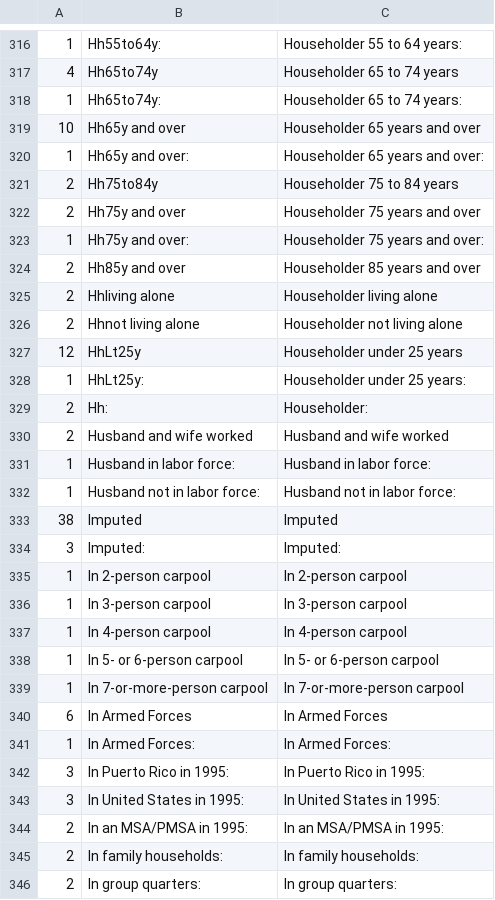
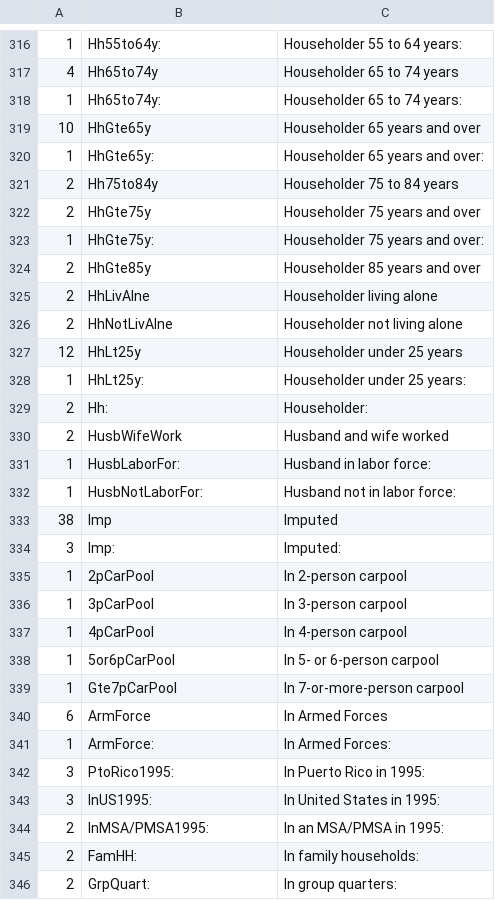
Before and after one commit to doncarloknute/IPCensus, a TSV file: field_names/mod_raw_with_counts_aligned.tsv, drawn as a sheet; only a part is shown, gaps mark what is left out; the diff covers the shown part only.

```diff
--- a/field_names/mod_raw_with_counts_aligned.tsv
+++ b/field_names/mod_raw_with_counts_aligned.tsv
@@ -318,10 +318,10 @@
  1	Hh65to74y:                                                            	Householder 65 to 74 years:
-10	Hh65y and over                                                        	Householder 65 years and over
- 1	Hh65y and over:                                                       	Householder 65 years and over:
+10	HhGte65y                                                             	Householder 65 years and over
+ 1	HhGte65y:                                                           	Householder 65 years and over:
  2	Hh75to84y                                                             	Householder 75 to 84 years
- 2	Hh75y and over                                                        	Householder 75 years and over
- 1	Hh75y and over:                                                       	Householder 75 years and over:
- 2	Hh85y and over                                                        	Householder 85 years and over
- 2	Hhliving alone                                                        	Householder living alone
- 2	Hhnot living alone                                                    	Householder not living alone
+ 2	HhGte75y                                                             	Householder 75 years and over
+ 1	HhGte75y:                                                           	Householder 75 years and over:
+ 2	HhGte85y                                                            	Householder 85 years and over
+ 2	HhLivAlne                                                           	Householder living alone
+ 2	HhNotLivAlne                                                        	Householder not living alone
 12	HhLt25y                                                               	Householder under 25 years
@@ -329,18 +329,18 @@
  2	Hh:                                                                   	Householder:
- 2	Husband and wife worked                                               	Husband and wife worked
- 1	Husband in labor force:                                               	Husband in labor force:
- 1	Husband not in labor force:                                           	Husband not in labor force:
-38	Imputed                                                               	Imputed
- 3	Imputed:                                                              	Imputed:
- 1	In 2-person carpool                                                   	In 2-person carpool
- 1	In 3-person carpool                                                   	In 3-person carpool
- 1	In 4-person carpool                                                   	In 4-person carpool
- 1	In 5- or 6-person carpool                                             	In 5- or 6-person carpool
- 1	In 7-or-more-person carpool                                           	In 7-or-more-person carpool
- 6	In Armed Forces                                                       	In Armed Forces
- 1	In Armed Forces:                                                      	In Armed Forces:
- 3	In Puerto Rico in 1995:                                               	In Puerto Rico in 1995:
- 3	In United States in 1995:                                             	In United States in 1995:
- 2	In an MSA/PMSA in 1995:                                               	In an MSA/PMSA in 1995:
- 2	In family households:                                                 	In family households:
- 2	In group quarters:                                                    	In group quarters:
+ 2	HusbWifeWork                                                        	Husband and wife worked
+ 1	HusbLaborFor:                                                       	Husband in labor force:
+ 1	HusbNotLaborFor:                                                    	Husband not in labor force:
+38	Imp                                                                   	Imputed
+ 3	Imp:                                                                 	Imputed:
+ 1	2pCarPool                                                            	In 2-person carpool
+ 1	3pCarPool                                                           	In 3-person carpool
+ 1	4pCarPool                                                           	In 4-person carpool
+ 1	5or6pCarPool                                                         	In 5- or 6-person carpool
+ 1	Gte7pCarPool                                                        	In 7-or-more-person carpool
+ 6	ArmForce                                                              	In Armed Forces
+ 1	ArmForce:                                                           	In Armed Forces:
+ 3	PtoRico1995:                                                          	In Puerto Rico in 1995:
+ 3	InUS1995:                                                           	In United States in 1995:
+ 2	InMSA/PMSA1995:                                                     	In an MSA/PMSA in 1995:
+ 2	FamHH:                                                              	In family households:
+ 2	GrpQuart:                                                           	In group quarters:
```
Also changed, not shown: 72 edited cells elsewhere in this file, field_names/occupations.tsv.
